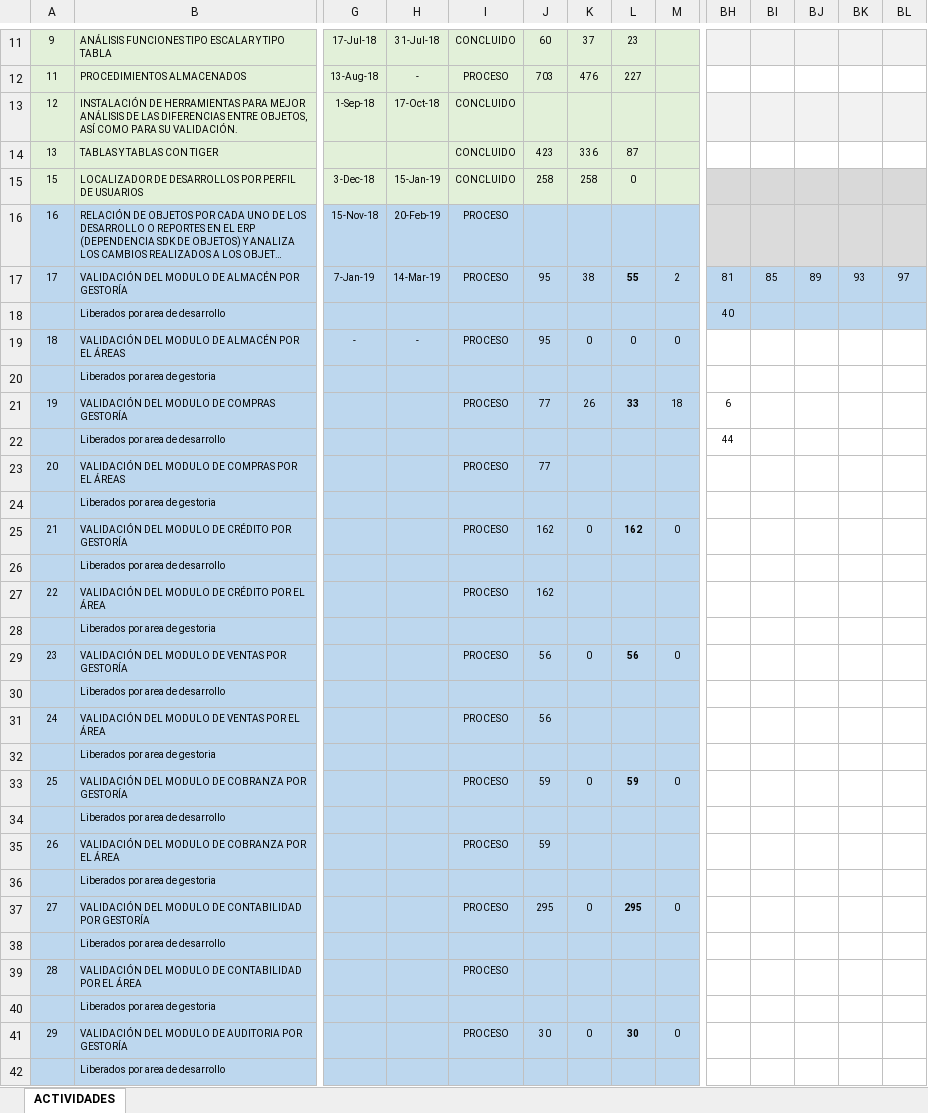
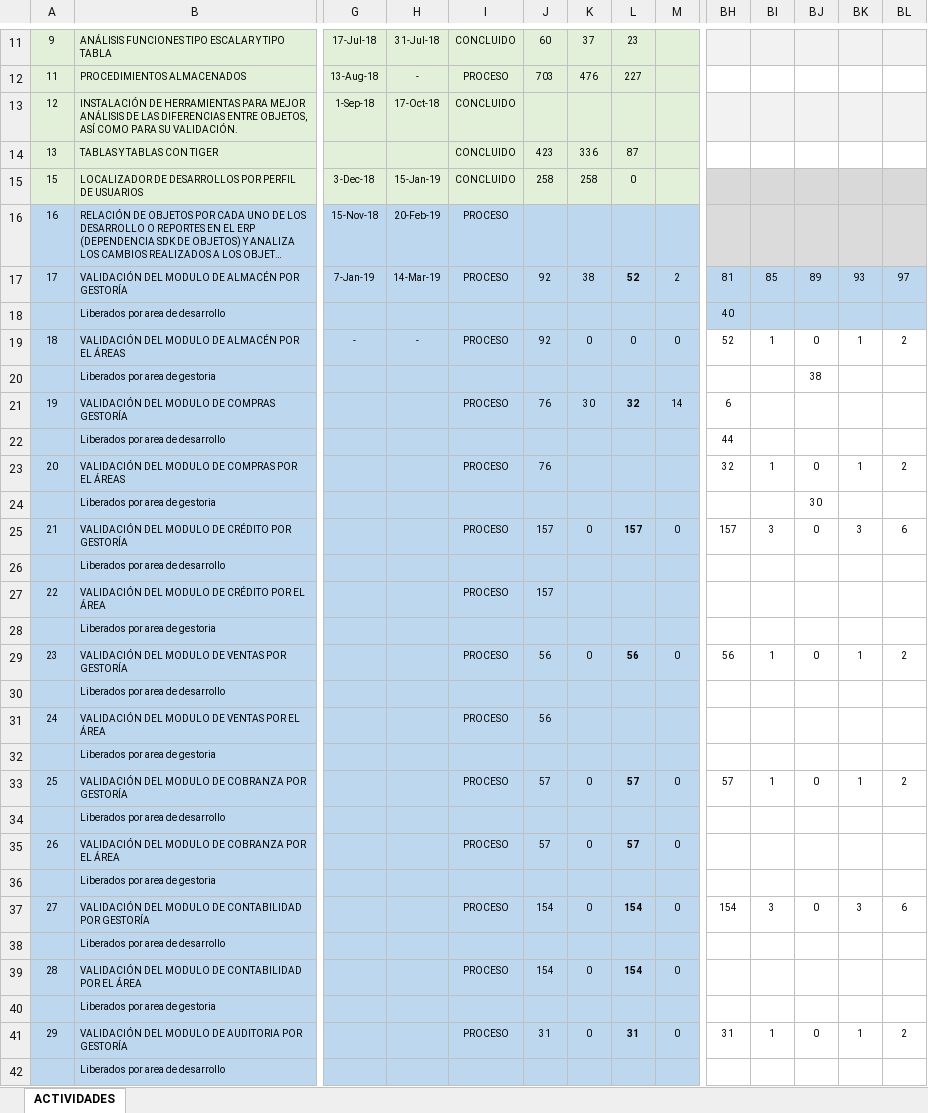
Before and after one commit to Btwn/plan, an Excel workbook: UPGRADE 3100-5000.xlsx, sheet ACTIVIDADES, drawn as a sheet; only a part is shown, gaps mark what is left out; long unchanged cells end in …; values as stored, in another font and other column widths than the file's, no borders; removed rows and columns are numbered as before the commit, all else as after; rows hold the shown columns only; the diff covers the shown part only; the diff names each change by its address in the sheet, - before the commit and + after, or states it on an @@ line.

Commit message:
Reordenamiento de Almacen y compras

```diff
--- a/UPGRADE 3100-5000.xlsx (sheet ACTIVIDADES)
+++ b/UPGRADE 3100-5000.xlsx (sheet ACTIVIDADES)
-J17: 95
+J17: 92
-L17: 55
+L17: 52
-row 19: 18 | VALIDACIÓN DEL MODULO DE ALMACÉN POR EL ÁREAS | - | - | PROCESO | 95 | 0 | 0 | 0
+row 19: 18 | VALIDACIÓN DEL MODULO DE ALMACÉN POR EL ÁREAS | - | - | PROCESO | 92 | 0 | 0 | 0 | 52 | 1 | 0 | 1 | 2
-BJ20: (empty)
+BJ20: 38
-J21: 77
+J21: 76
-K21: 26
+K21: 30
-L21: 33
+L21: 32
-M21: 18
+M21: 14
-row 23: 20 | VALIDACIÓN DEL MODULO DE COMPRAS POR EL ÁREAS |  |  | PROCESO | 77
+row 23: 20 | VALIDACIÓN DEL MODULO DE COMPRAS POR EL ÁREAS |  |  | PROCESO | 76 |  |  |  | 32 | 1 | 0 | 1 | 2
-BJ24: (empty)
+BJ24: 30
-row 25: 21 | VALIDACIÓN DEL MODULO DE CRÉDITO POR GESTORÍA |  |  | PROCESO | 162 | 0 | 162 | 0
+row 25: 21 | VALIDACIÓN DEL MODULO DE CRÉDITO POR GESTORÍA |  |  | PROCESO | 157 | 0 | 157 | 0 | 157 | 3 | 0 | 3 | 6
-J27: 162
+J27: 157
-row 29: 23 | VALIDACIÓN DEL MODULO DE VENTAS POR GESTORÍA |  |  | PROCESO | 56 | 0 | 56 | 0
+row 29: 23 | VALIDACIÓN DEL MODULO DE VENTAS POR GESTORÍA |  |  | PROCESO | 56 | 0 | 56 | 0 | 56 | 1 | 0 | 1 | 2
-row 33: 25 | VALIDACIÓN DEL MODULO DE COBRANZA POR GESTORÍA |  |  | PROCESO | 59 | 0 | 59 | 0
+row 33: 25 | VALIDACIÓN DEL MODULO DE COBRANZA POR GESTORÍA |  |  | PROCESO | 57 | 0 | 57 | 0 | 57 | 1 | 0 | 1 | 2
-J35: 59
+J35: 57
-K35: (empty)
+K35: 0
-L35: (empty)
+L35: 57
-M35: (empty)
+M35: 0
-row 37: 27 | VALIDACIÓN DEL MODULO DE CONTABILIDAD POR GESTORÍA |  |  | PROCESO | 295 | 0 | 295 | 0
+row 37: 27 | VALIDACIÓN DEL MODULO DE CONTABILIDAD POR GESTORÍA |  |  | PROCESO | 154 | 0 | 154 | 0 | 154 | 3 | 0 | 3 | 6
-J39: (empty)
+J39: 154
-K39: (empty)
+K39: 0
-L39: (empty)
+L39: 154
-M39: (empty)
+M39: 0
-row 41: 29 | VALIDACIÓN DEL MODULO DE AUDITORIA POR GESTORÍA |  |  | PROCESO | 30 | 0 | 30 | 0
+row 41: 29 | VALIDACIÓN DEL MODULO DE AUDITORIA POR GESTORÍA |  |  | PROCESO | 31 | 0 | 31 | 0 | 31 | 1 | 0 | 1 | 2
```
Also changed, not shown: 3 added rows, 1 removed row and 36 edited cells elsewhere in this sheet, Grupos de Acceso.xlsx.
